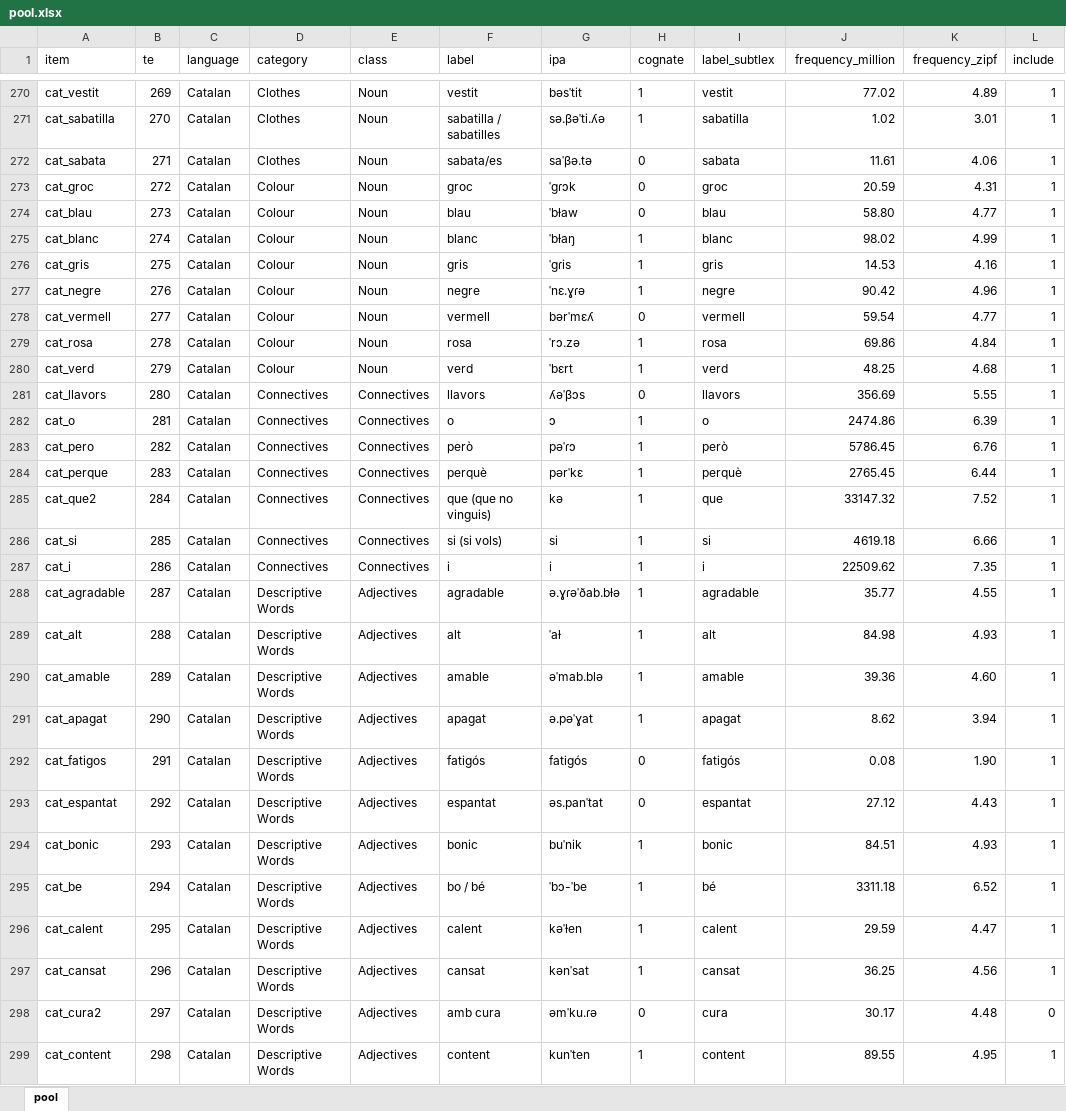
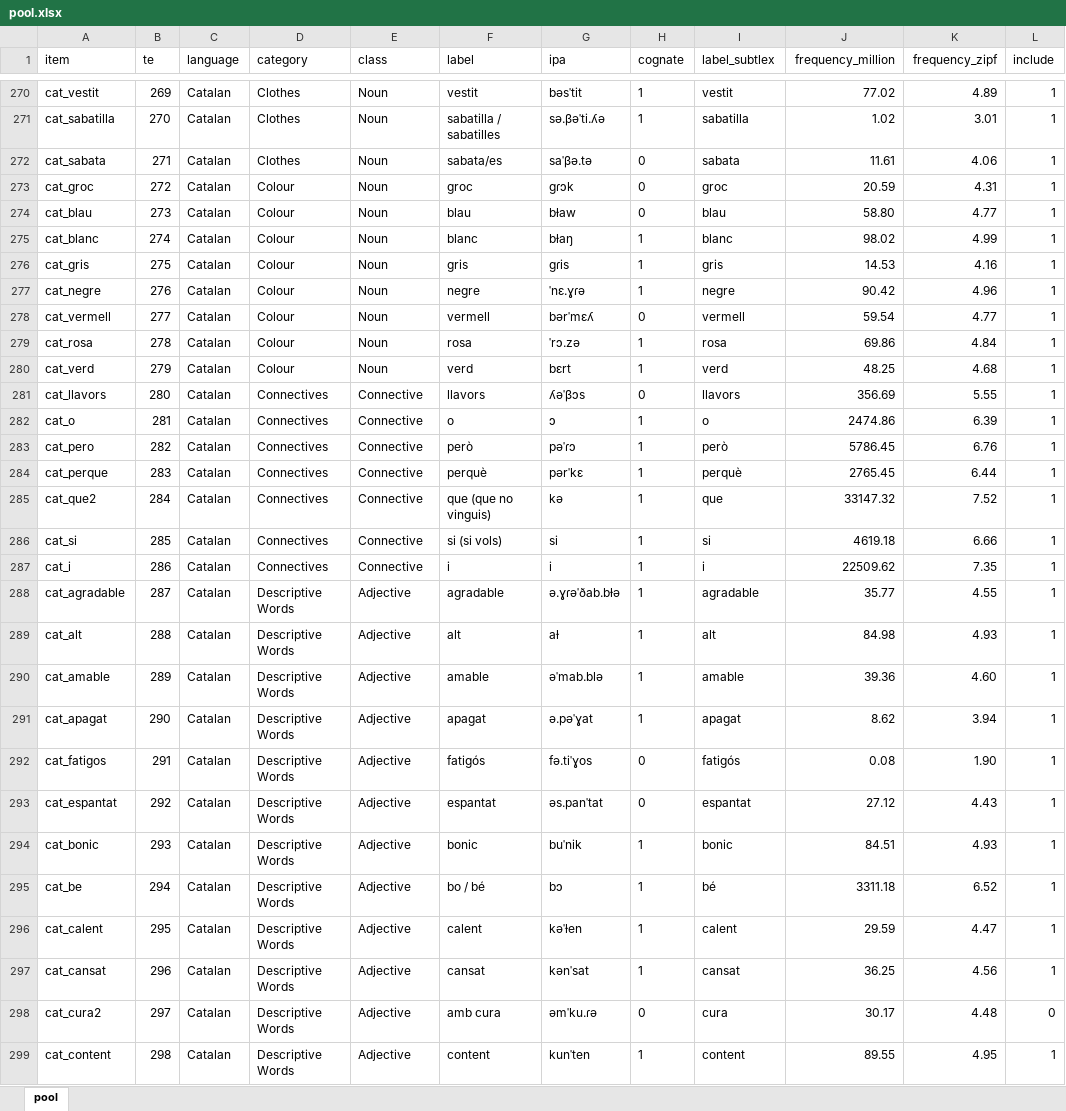
Before and after one commit to gongcastro/multilex, an Excel workbook: inst/extdata/pool.xlsx, sheet pool, drawn as a sheet; only a part is shown, gaps mark what is left out; values as stored, in another font and other column widths than the file's, no borders; conditional formats and table styles not drawn; the diff covers the shown part only; the diff names each change by its address in the sheet, - before the commit and + after, or states it on an @@ line.

```diff
--- a/inst/extdata/pool.xlsx (sheet pool)
+++ b/inst/extdata/pool.xlsx (sheet pool)
-G273 (ipa): ˈɡɾɔk
+G273 (ipa): ɡɾɔk
-G274 (ipa): ˈbɫaw
+G274 (ipa): bɫaw
-G275 (ipa): ˈbɫaŋ
+G275 (ipa): bɫaŋ
-G276 (ipa): ˈɡɾis
+G276 (ipa): gɾis
-G280 (ipa): ˈbɛrt
+G280 (ipa): bɛrt
-E281:E287 (class): Connectives
+E281:E287 (class): Connective
-E288:E299 (class): Adjectives
+E288:E299 (class): Adjective
-G289 (ipa): ˈaɫ
+G289 (ipa): aɫ
-G292 (ipa): fatigós
+G292 (ipa): fə.tiˈɣos
-G295 (ipa): ˈbɔ-ˈbe
+G295 (ipa): bɔ
```
Also changed, not shown: 401 edited cells elsewhere in this sheet, 2 other files.
